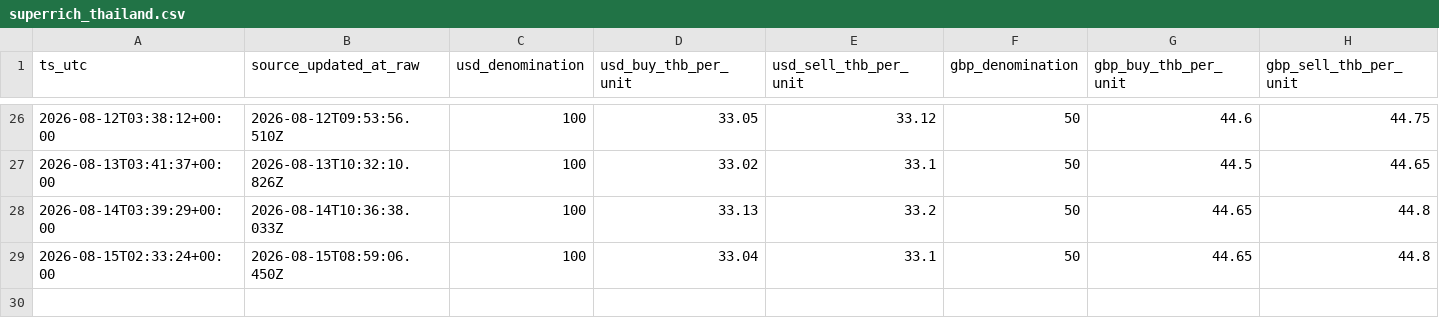
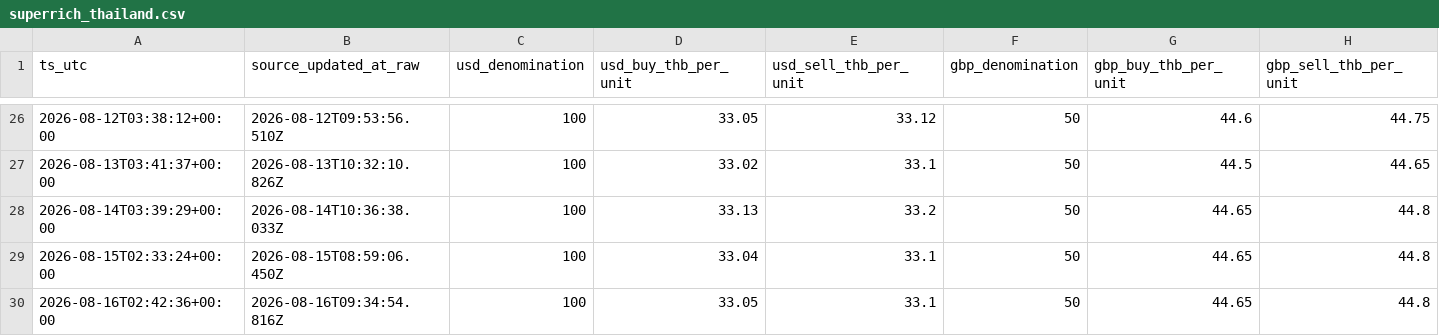
Before and after one commit to untko/mm-market-data, a CSV file: data/history/superrich_thailand.csv, drawn as a sheet; only a part is shown, gaps mark what is left out; rows hold the shown columns only; the diff names each change by its address in the sheet, - before the commit and + after, or states it on an @@ line.

```diff
--- a/data/history/superrich_thailand.csv
+++ b/data/history/superrich_thailand.csv
+row 30: 2026-08-16T02:42:36+00:00 | 2026-08-16T09:34:54.816Z | 100 | 33.05 | 33.1 | 50 | 44.65 | 44.8
```
Also changed, not shown: data/history/fuel.csv, 4 other files.
